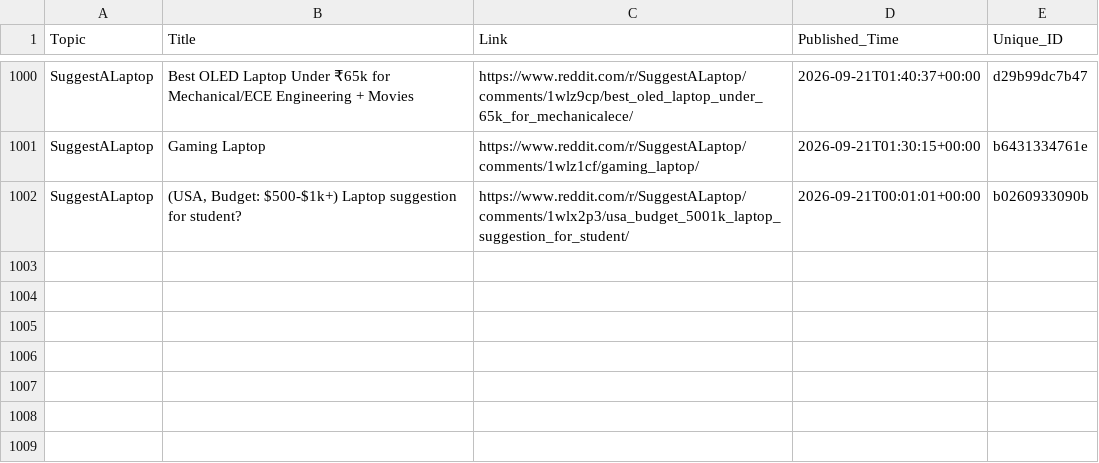
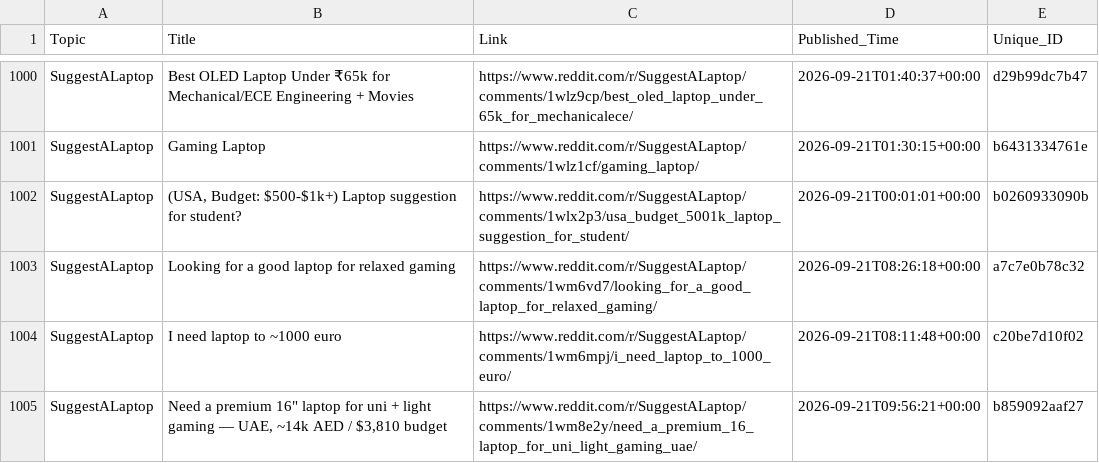
Before and after one commit to sidhu2690/EB_reddit, a CSV file: posts.csv, drawn as a sheet; only a part is shown, gaps mark what is left out; the diff names each change by its address in the sheet, - before the commit and + after, or states it on an @@ line.

```diff
--- a/posts.csv
+++ b/posts.csv
+row 1003: SuggestALaptop | Looking for a good laptop for relaxed gaming | https://www.reddit.com/r/SuggestALaptop/comments/1wm6vd7/looking_for_a_good_laptop_for_relaxed_gaming/ | 2026-09-21T08:26:18+00:00 | a7c7e0b78c32
+row 1004: SuggestALaptop | I need laptop to ~1000 euro | https://www.reddit.com/r/SuggestALaptop/comments/1wm6mpj/i_need_laptop_to_1000_euro/ | 2026-09-21T08:11:48+00:00 | c20be7d10f02
+row 1005: SuggestALaptop | Need a premium 16" laptop for uni + light gaming — UAE, ~14k AED / $3,810 budget | https://www.reddit.com/r/SuggestALaptop/comments/1wm8e2y/need_a_premium_16_laptop_for_uni_light_gaming_uae/ | 2026-09-21T09:56:21+00:00 | b859092aaf27
```
